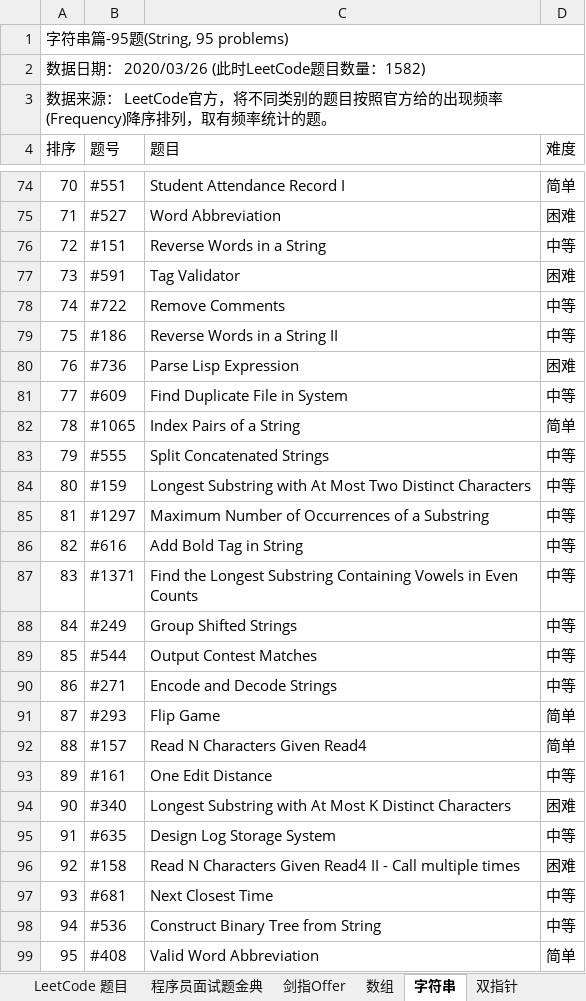
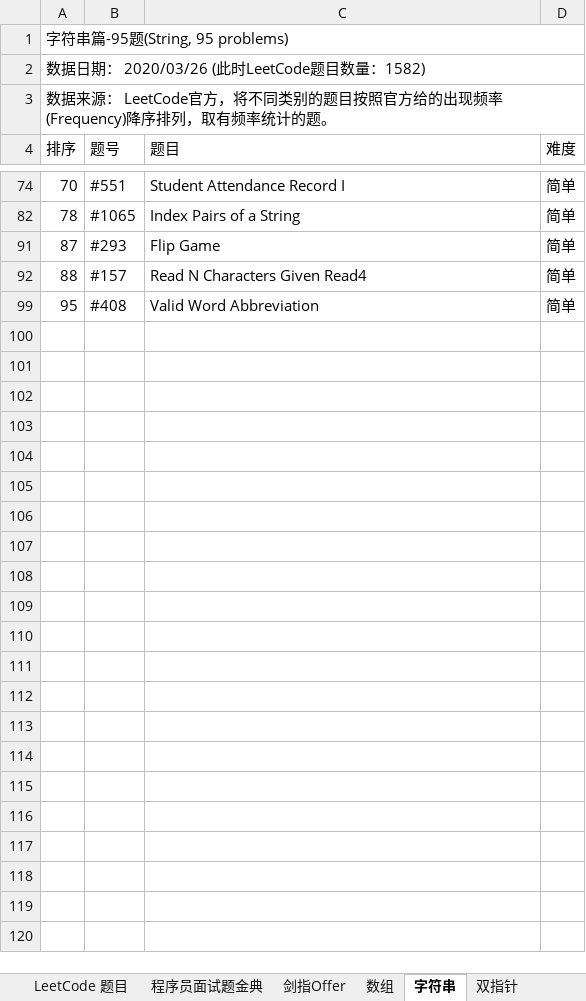
Before and after one commit to unwindfly/LeetCode, an Excel workbook: LeetCode 题目.xlsx, sheet 字符串, drawn as a sheet; only a part is shown, gaps mark what is left out; values as stored, in another font and other column widths than the file's, no cell formats; conditional formats not drawn; the diff covers the shown part only; the diff names each change by its address in the sheet, - before the commit and + after, or states it on an @@ line.

```diff
--- a/LeetCode 题目.xlsx (sheet 字符串)
+++ b/LeetCode 题目.xlsx (sheet 字符串)
@@ row 75 hidden: 71 | #527 | Word Abbreviation | 困难 @@
@@ row 76 hidden: 72 | #151 | Reverse Words in a String | 中等 @@
@@ row 77 hidden: 73 | #591 | Tag Validator | 困难 @@
@@ row 78 hidden: 74 | #722 | Remove Comments | 中等 @@
@@ row 79 hidden: 75 | #186 | Reverse Words in a String II | 中等 @@
@@ row 80 hidden: 76 | #736 | Parse Lisp Expression | 困难 @@
@@ row 81 hidden: 77 | #609 | Find Duplicate File in System | 中等 @@
@@ row 83 hidden: 79 | #555 | Split Concatenated Strings | 中等 @@
@@ row 84 hidden: 80 | #159 | Longest Substring with At Most Two Distinct Characters | 中等 @@
@@ row 85 hidden: 81 | #1297 | Maximum Number of Occurrences of a Substring | 中等 @@
@@ row 86 hidden: 82 | #616 | Add Bold Tag in String | 中等 @@
@@ row 87 hidden: 83 | #1371 | Find the Longest Substring Containing Vowels in Even Counts | 中等 @@
@@ row 88 hidden: 84 | #249 | Group Shifted Strings | 中等 @@
@@ row 89 hidden: 85 | #544 | Output Contest Matches | 中等 @@
@@ row 90 hidden: 86 | #271 | Encode and Decode Strings | 中等 @@
@@ row 93 hidden: 89 | #161 | One Edit Distance | 中等 @@
@@ row 94 hidden: 90 | #340 | Longest Substring with At Most K Distinct Characters | 困难 @@
@@ row 95 hidden: 91 | #635 | Design Log Storage System | 中等 @@
@@ row 96 hidden: 92 | #158 | Read N Characters Given Read4 II - Call multiple times | 困难 @@
@@ row 97 hidden: 93 | #681 | Next Closest Time | 中等 @@
@@ row 98 hidden: 94 | #536 | Construct Binary Tree from String | 中等 @@
```
Also changed, not shown: 42 hidden or unhidden rows elsewhere in this sheet, sheet 动态规划, sheet 二分搜索, sheet 栈, sheet 双指针, sheet 位操作, sheet 哈希表, 5 more sheets, other sheet tabs, cell formats, 3 other files.
